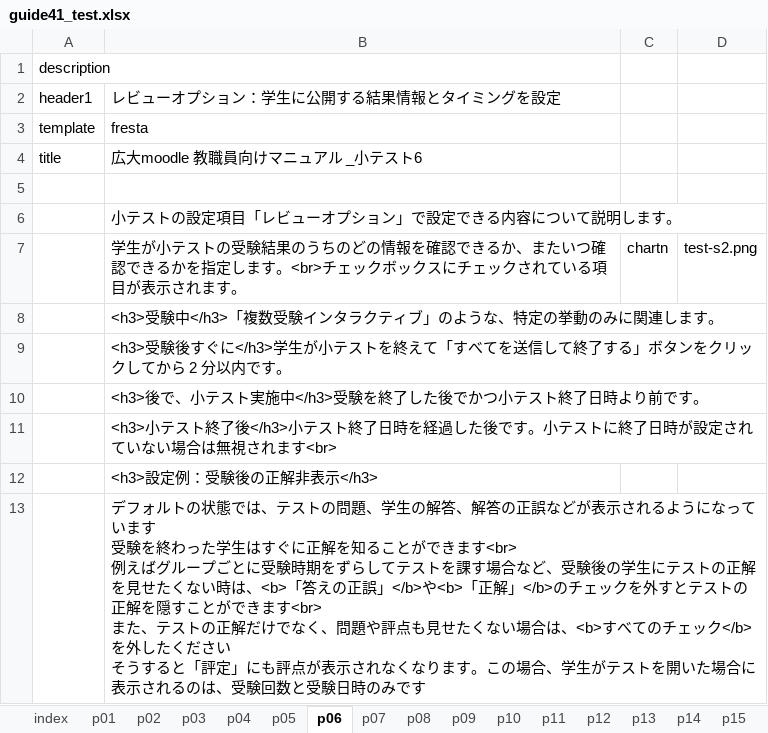
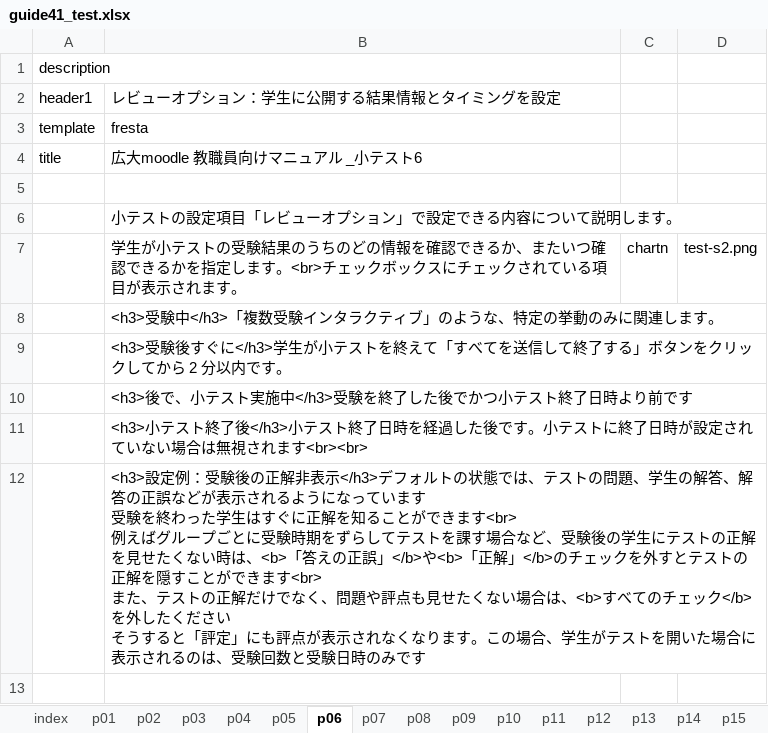
Before and after one commit to imc-lms-adm/support-vle-man, an Excel workbook: guide41_test.xlsx, sheet p06, drawn as a sheet; values as stored, in another font and other column widths than the file's, no borders; ↵ is a line break in a cell; the diff names each change by its address in the sheet, - before the commit and + after, or states it on an @@ line.

Commit message:
Add files via upload

```diff
--- a/guide41_test.xlsx (sheet p06)
+++ b/guide41_test.xlsx (sheet p06)
-B10: <h3>後で、小テスト実施中</h3>受験を終了した後でかつ小テスト終了日時より前です。
+B10: <h3>後で、小テスト実施中</h3>受験を終了した後でかつ小テスト終了日時より前です
-B11: …されます<br>
+B11: …されます<br><br>
-B12: …非表示</h3>
+B12: …非表示</h3>デフォルトの状態では、テストの問題、学生の解答、解答の正誤などが表示されるようになっています ↵ 受験を終わった学生はすぐに正解を知ることができます<br> ↵ 例えばグループごとに受験時期をずらしてテストを課す場合など、受験後の学生にテストの正解を見せたくない時は、<b>「答えの正誤」</b>や<b>「正解」</b>のチェックを外すとテストの正解を隠すことができます<br> ↵ また、テストの正解だけでなく、問題や評点も見せたくない場合は、<b>すべてのチェック</b>を外したください ↵ そうすると「評定」にも評点が表示されなくなります。この場合、学生がテストを開いた場合に表示されるのは、受験回数と受験日時のみです
-row 13:  | デフォルトの状態では、テストの問題、学生の解答、解答の正誤などが表示されるようになっています ↵ 受験を終わった学生はすぐに正解を知ることができます<br> ↵ 例えばグループごとに受験時期をずらしてテストを課す場合など、受験後の学生にテストの正解を見せたくない時は、<b>「答えの正誤」</b>や<b>「正解」</b>のチェックを外すとテストの正解を隠すことができます<br> ↵ また、テストの正解だけでなく、問題や評点も見せたくない場合は、<b>すべてのチェック</b>を外したください ↵ そうすると「評定」にも評点が表示されなくなります。この場合、学生がテストを開いた場合に表示されるのは、受験回数と受験日時のみです
```
